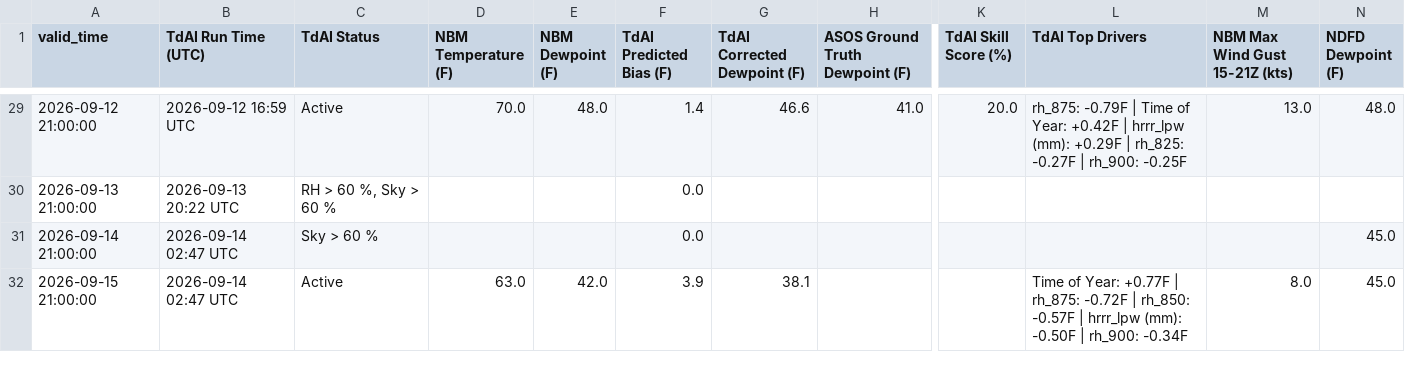
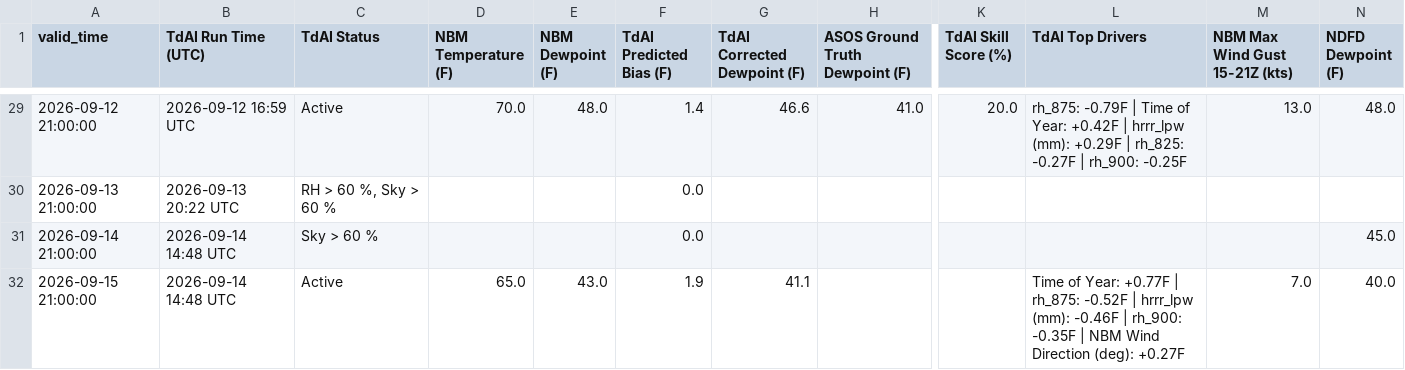
Before and after one commit to sean838432/TdAI, a CSV file: deterministic_output/TdAI_deterministic_operational_HUL.csv, drawn as a sheet; only a part is shown, gaps mark what is left out; the diff names each change by its address in the sheet, - before the commit and + after, or states it on an @@ line.

```diff
--- a/deterministic_output/TdAI_deterministic_operational_HUL.csv
+++ b/deterministic_output/TdAI_deterministic_operational_HUL.csv
-B31:B32 (TdAI Run Time (UTC)): 2026-09-14 02:47 UTC
+B31:B32 (TdAI Run Time (UTC)): 2026-09-14 14:48 UTC
-D32 (NBM Temperature (F)): 63.0
+D32 (NBM Temperature (F)): 65.0
-E32 (NBM Dewpoint (F)): 42.0
+E32 (NBM Dewpoint (F)): 43.0
-F32 (TdAI Predicted Bias (F)): 3.9
+F32 (TdAI Predicted Bias (F)): 1.9
-G32 (TdAI Corrected Dewpoint (F)): 38.1
+G32 (TdAI Corrected Dewpoint (F)): 41.1
-L32 (TdAI Top Drivers): …| rh_875: -0.72F | rh_850: -0.57F | hrrr_lpw (mm): -0.50F | rh_900: -0.34F
+L32 (TdAI Top Drivers): …| rh_875: -0.52F | hrrr_lpw (mm): -0.46F | rh_900: -0.35F | NBM Wind Direction (deg): +0.27F
-M32 (NBM Max Wind Gust 15-21Z (kts)): 8.0
+M32 (NBM Max Wind Gust 15-21Z (kts)): 7.0
-N32 (NDFD Dewpoint (F)): 45.0
+N32 (NDFD Dewpoint (F)): 40.0
```
Also changed, not shown: deterministic_output/TdAI_deterministic_operational_BGR.csv, deterministic_output/TdAI_deterministic_operational_CAR.csv, 9 other files.
